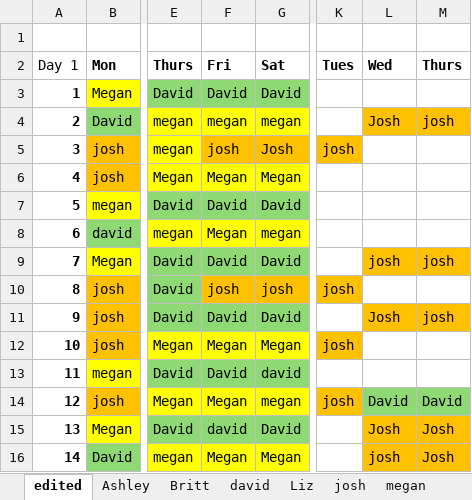
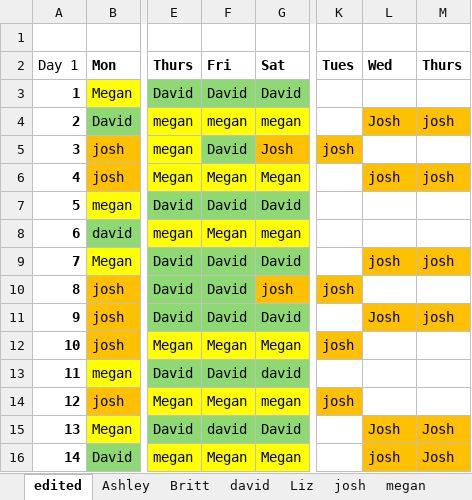
Before and after one commit to dmeverly/Scheduler, an Excel workbook: input-output/Template.xlsx, sheet edited, drawn as a sheet; only a part is shown, gaps mark what is left out; values as stored, in another font and other column widths than the file's, no borders; the diff names each change by its address in the sheet, - before the commit and + after, or states it on an @@ line.

```diff
--- a/input-output/Template.xlsx (sheet edited)
+++ b/input-output/Template.xlsx (sheet edited)
-F5: josh
+F5: David
-F5 fill: #FFC000
+F5 fill: #8ED973
-L6: (empty)
+L6: josh
-L6:M6 fill: none
+L6:M6 fill: #FFC000
-M6: (empty)
+M6: josh
-F10: josh
+F10: David
-F10 fill: #FFC000
+F10 fill: #8ED973
-L14: David
+L14: (empty)
-L14:M14 fill: #8ED973
+L14:M14 fill: none
-M14: David
+M14: (empty)
```
Also changed, not shown: 4 other files.
